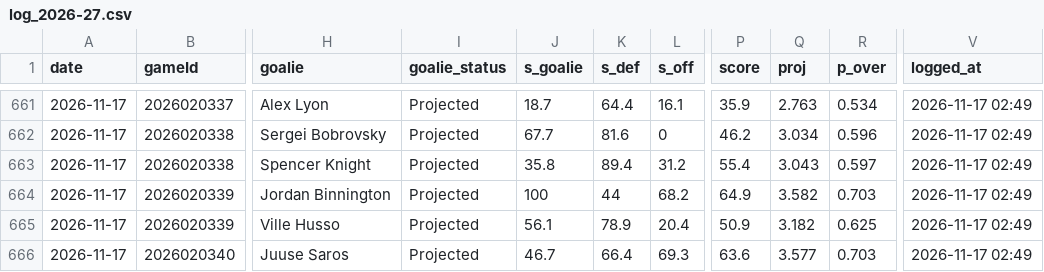
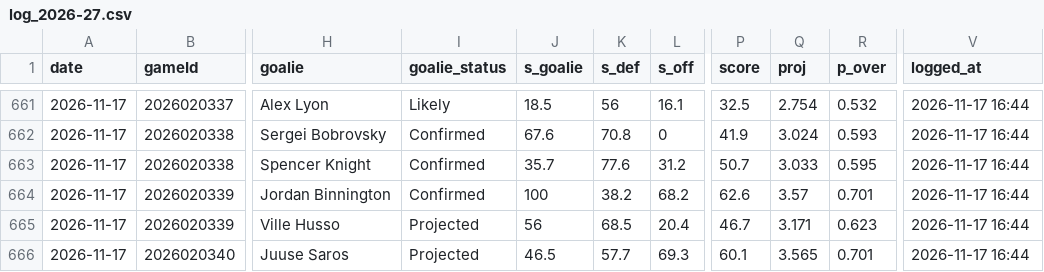
Before and after one commit to Johnbrick123/nhl-unders, a CSV file: monitor/log_2026-27.csv, drawn as a sheet; only a part is shown, gaps mark what is left out; the diff covers the shown part only; the diff names each change by its address in the sheet, - before the commit and + after, or states it on an @@ line.

```diff
--- a/monitor/log_2026-27.csv
+++ b/monitor/log_2026-27.csv
-I661 (goalie_status): Projected
+I661 (goalie_status): Likely
-J661 (s_goalie): 18.7
+J661 (s_goalie): 18.5
-K661 (s_def): 64.4
+K661 (s_def): 56
-P661 (score): 35.9
+P661 (score): 32.5
-Q661 (proj): 2.763
+Q661 (proj): 2.754
-R661 (p_over): 0.534
+R661 (p_over): 0.532
-V661:V666 (logged_at): 2026-11-17 02:49
+V661:V666 (logged_at): 2026-11-17 16:44
-I662:I664 (goalie_status): Projected
+I662:I664 (goalie_status): Confirmed
-J662 (s_goalie): 67.7
+J662 (s_goalie): 67.6
-K662 (s_def): 81.6
+K662 (s_def): 70.8
-P662 (score): 46.2
+P662 (score): 41.9
-Q662 (proj): 3.034
+Q662 (proj): 3.024
-R662 (p_over): 0.596
+R662 (p_over): 0.593
-J663 (s_goalie): 35.8
+J663 (s_goalie): 35.7
-K663 (s_def): 89.4
+K663 (s_def): 77.6
-P663 (score): 55.4
+P663 (score): 50.7
-Q663 (proj): 3.043
+Q663 (proj): 3.033
-R663 (p_over): 0.597
+R663 (p_over): 0.595
-K664 (s_def): 44
+K664 (s_def): 38.2
-P664 (score): 64.9
+P664 (score): 62.6
-Q664 (proj): 3.582
+Q664 (proj): 3.57
-R664 (p_over): 0.703
+R664 (p_over): 0.701
-J665 (s_goalie): 56.1
+J665 (s_goalie): 56
-K665 (s_def): 78.9
+K665 (s_def): 68.5
-P665 (score): 50.9
+P665 (score): 46.7
-Q665 (proj): 3.182
+Q665 (proj): 3.171
-R665 (p_over): 0.625
+R665 (p_over): 0.623
-J666 (s_goalie): 46.7
+J666 (s_goalie): 46.5
-K666 (s_def): 66.4
+K666 (s_def): 57.7
-P666 (score): 63.6
+P666 (score): 60.1
-Q666 (proj): 3.577
+Q666 (proj): 3.565
-R666 (p_over): 0.703
+R666 (p_over): 0.701
```
Also changed, not shown: 118 edited cells elsewhere in this file, 4 other files.
